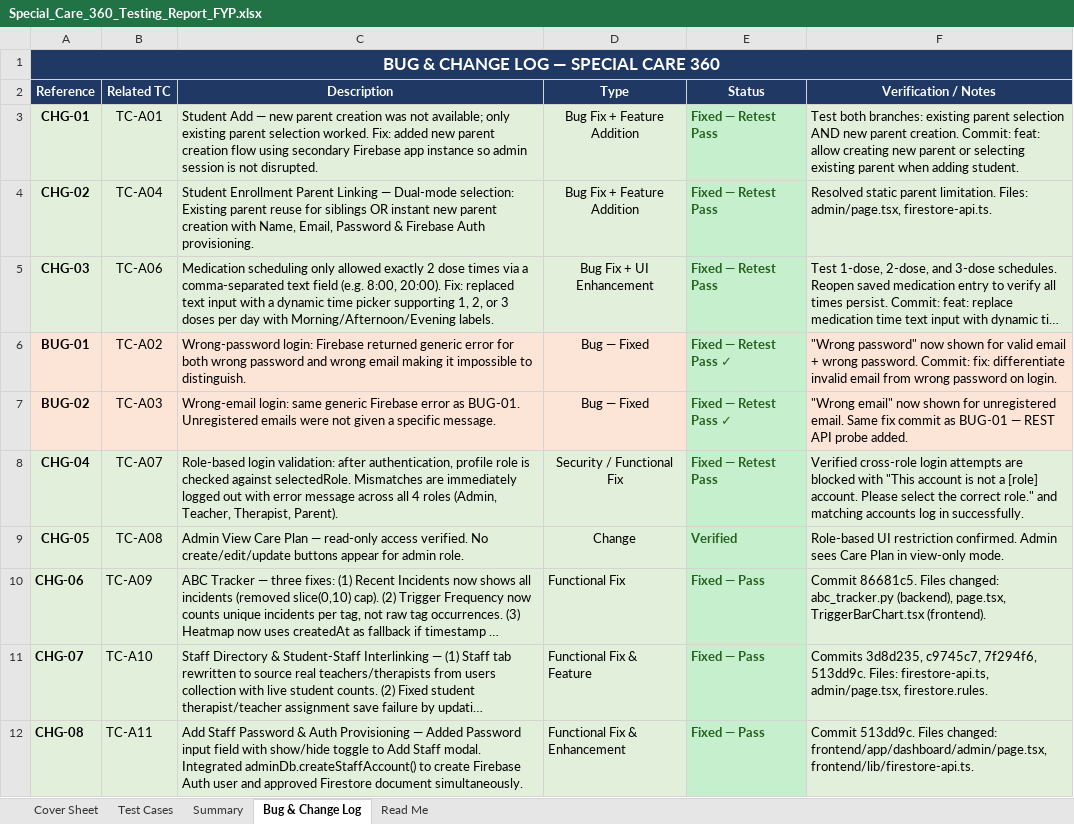
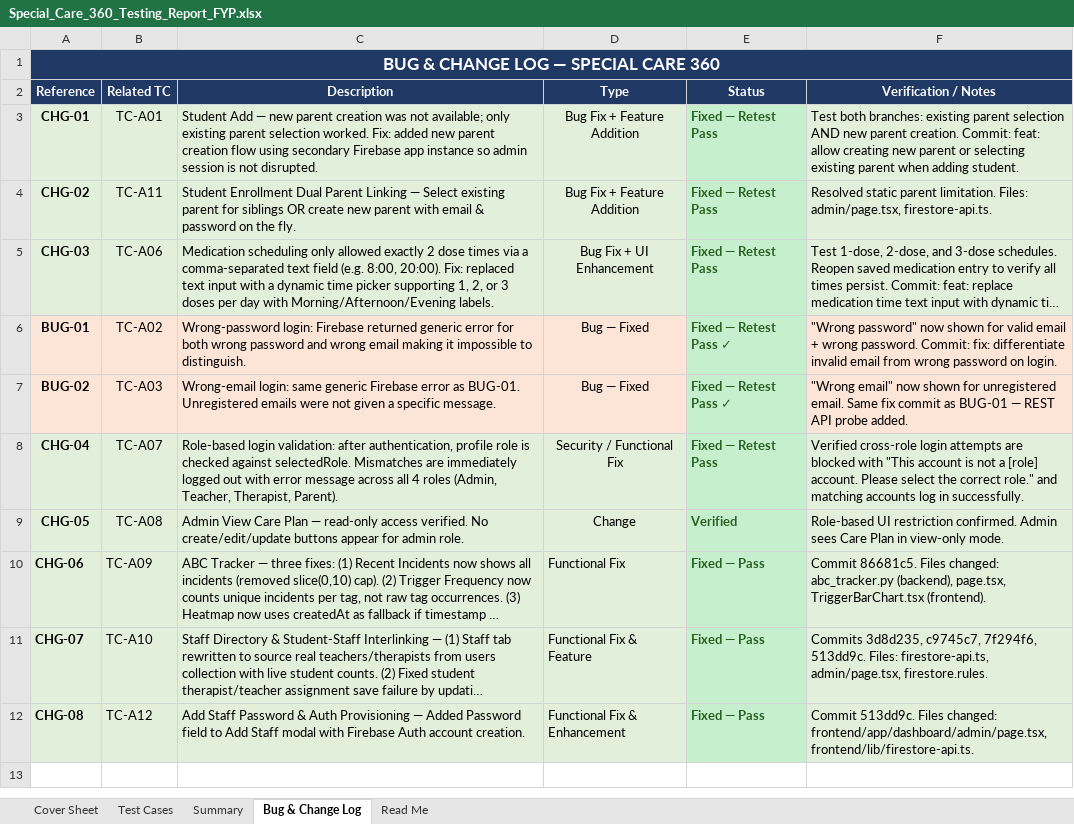
Before and after one commit to amnasajjad-786/Special-care-360, an Excel workbook: special_care_360_testing/Special_Care_360_Testing_Report_FYP.xlsx, sheet Bug & Change Log, drawn as a sheet; long unchanged cells end in …; values as stored, in another font and other column widths than the file's, no borders; the diff names each change by its address in the sheet, - before the commit and + after, or states it on an @@ line.

Commit message:
Assign TC-A11 to Dual Parent Linking test case and TC-A12 to Staff Password Provisioning in Excel reports

```diff
--- a/special_care_360_testing/Special_Care_360_Testing_Report_FYP.xlsx (sheet Bug & Change Log)
+++ b/special_care_360_testing/Special_Care_360_Testing_Report_FYP.xlsx (sheet Bug & Change Log)
-B4 (Related TC): TC-A04
+B4 (Related TC): TC-A11
-C4 (Description): Student Enrollment Parent Linking — Dual-mode selection: Existing parent reuse for siblings OR instant new parent creation with Name, Email, Password & Firebase Auth provisioning.
+C4 (Description): Student Enrollment Dual Parent Linking — Select existing parent for siblings OR create new parent with email & password on the fly.
-B12 (Related TC): TC-A11
+B12 (Related TC): TC-A12
-C12 (Description): …Added Password input field with show/hide toggle to Add Staff modal. Integrated adminDb.createStaffAccount() to create Firebase Auth user and approved Firestore document simultaneously.
+C12 (Description): …Added Password field to Add Staff modal with Firebase Auth account creation.
```
Also changed, not shown: sheet Test Cases, sheet Summary, special_care_360_testing/Special_Care_360_Manual_Testing_Report.xlsx.
